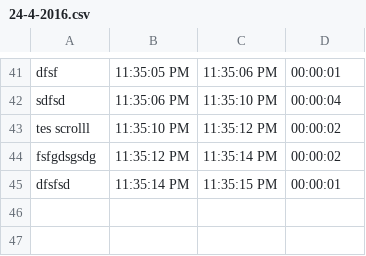
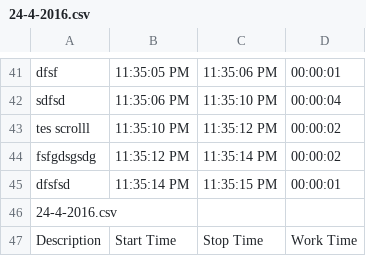
Before and after one commit to Pocketos/TimerPlusPlus, a CSV file: bin/x64/Debug/Days/24-4-2016.csv, drawn as a sheet; only a part is shown, gaps mark what is left out; the diff names each change by its address in the sheet, - before the commit and + after, or states it on an @@ line.

```diff
--- a/bin/x64/Debug/Days/24-4-2016.csv
+++ b/bin/x64/Debug/Days/24-4-2016.csv
+row 46: 24-4-2016.csv
+row 47: Description | Start Time | Stop Time | Work Time
```
Also changed, not shown: 22 other files.
